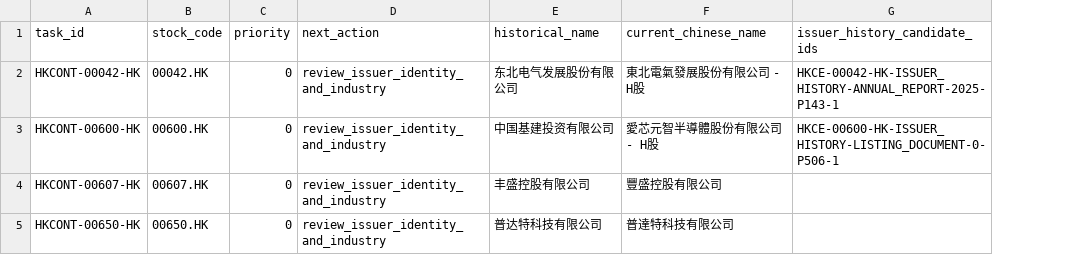
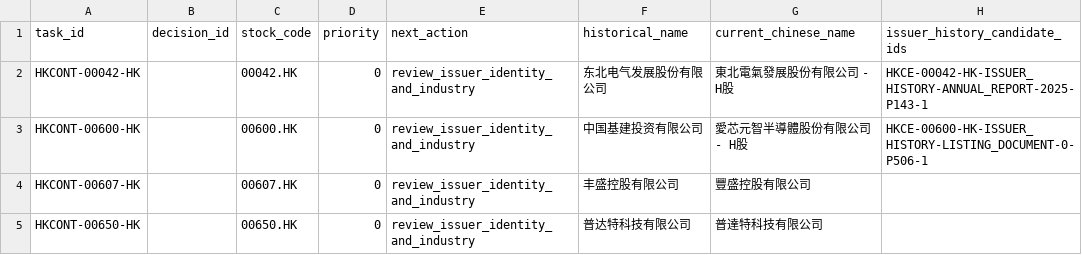
Before and after one commit to botonwa83-byte/AegisESG, a CSV file: data/review/hkex_continuity_priority_review_packet_2026-07-29.csv, drawn as a sheet; only a part is shown; the diff names each change by its address in the sheet, - before the commit and + after, or states it on an @@ line.

Commit message:
feat: finalize signed continuity reviews

```diff
--- a/data/review/hkex_continuity_priority_review_packet_2026-07-29.csv
+++ b/data/review/hkex_continuity_priority_review_packet_2026-07-29.csv
+column B (decision_id), empty
```
Also changed, not shown: 5 other files.
